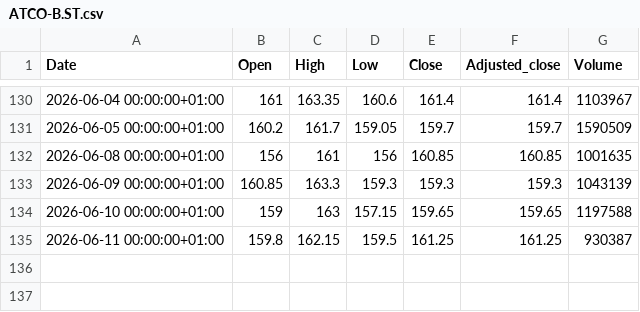
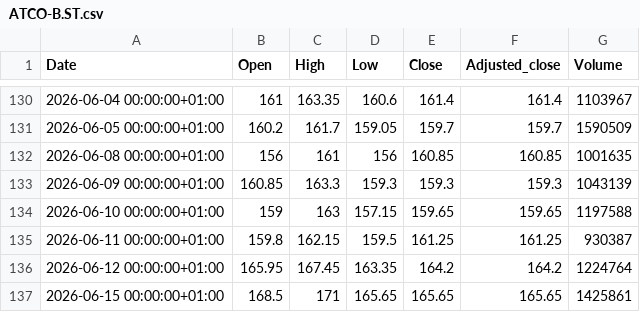
Before and after one commit to fredrikbromee/ace, a CSV file: data/stocks/ATCO-B.ST.csv, drawn as a sheet; only a part is shown, gaps mark what is left out; the diff names each change by its address in the sheet, - before the commit and + after, or states it on an @@ line.

```diff
--- a/data/stocks/ATCO-B.ST.csv
+++ b/data/stocks/ATCO-B.ST.csv
+row 136: 2026-06-12 00:00:00+01:00 | 165.95 | 167.45 | 163.35 | 164.2 | 164.2 | 1224764
+row 137: 2026-06-15 00:00:00+01:00 | 168.5 | 171 | 165.65 | 165.65 | 165.65 | 1425861
```
Also changed, not shown: data/^OMX.csv, data/stocks/HM-B.ST.csv, 27 other files.
